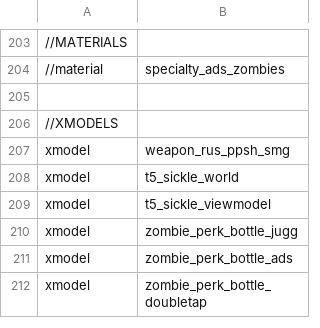
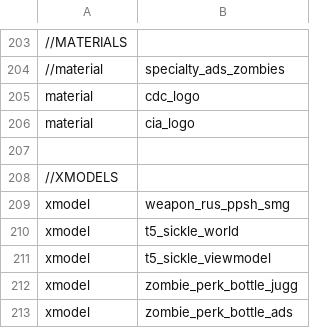
Before and after one commit to Jbleezy/BO1-Reimagined, a CSV file: mod.csv, drawn as a sheet; only a part is shown, gaps mark what is left out; the shorter side is filled out with more unchanged rows; the diff names each change by its address in the sheet, - before the commit and + after, or states it on an @@ line.

Commit message:
Added grief logos, no walkers or times in vs modes,
Added grief logos.
Made timers round time and round total time not show on gamemodes that
they shouldn't.
Walkers only in survival.
Added gamemodes section in README.

```diff
--- a/mod.csv
+++ b/mod.csv
+row 205: material | cdc_logo
+row 206: material | cia_logo
```
Also changed, not shown: 8 other files.
